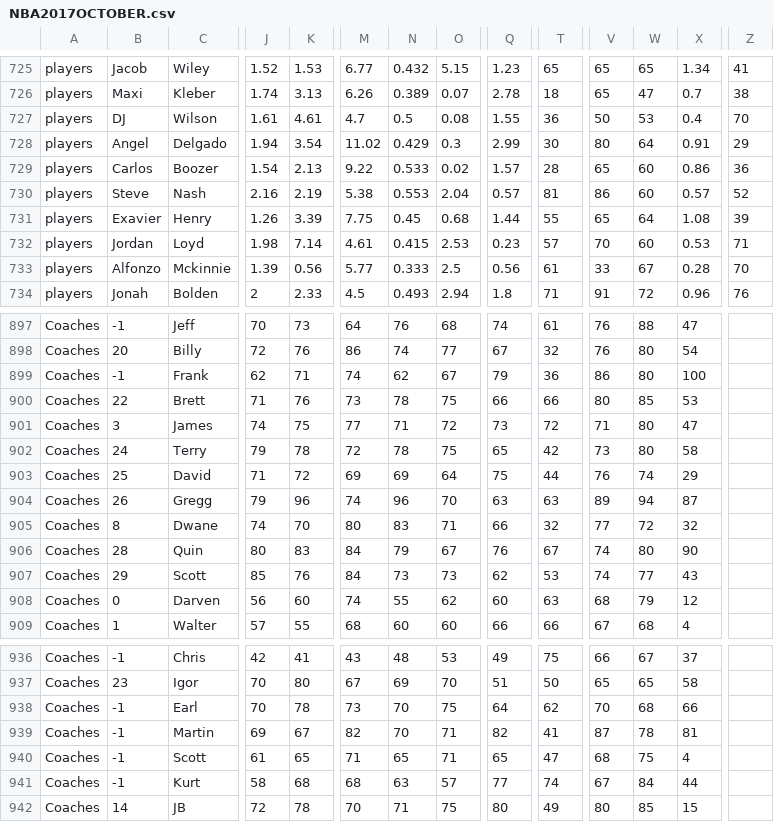
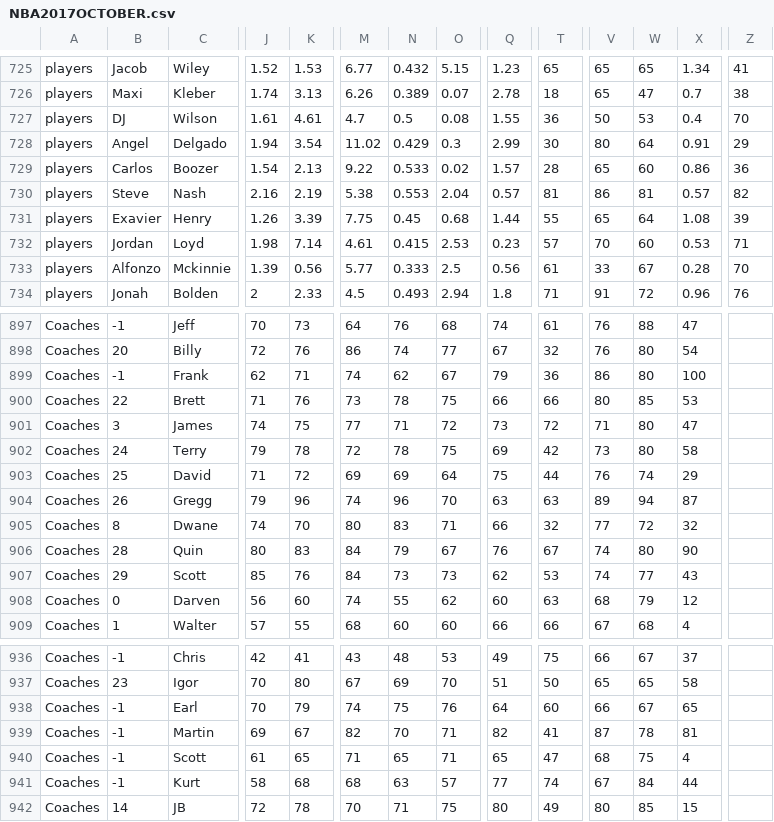
Before and after one commit to James0014/jam, a CSV file: NBA2017OCTOBER.csv, drawn as a sheet; only a part is shown, gaps mark what is left out; the diff names each change by its address in the sheet, - before the commit and + after, or states it on an @@ line.

Commit message:
Update NBA2017OCTOBER.csv

```diff
--- a/NBA2017OCTOBER.csv
+++ b/NBA2017OCTOBER.csv
-W730: 60
+W730: 81
-Z730: 52
+Z730: 82
-Q902: 65
+Q902: 69
-K938: 78
+K938: 79
-M938: 73
+M938: 74
-N938: 70
+N938: 75
-O938: 75
+O938: 76
-T938: 62
+T938: 60
-V938: 70
+V938: 66
-W938: 68
+W938: 67
-X938: 66
+X938: 65
```
